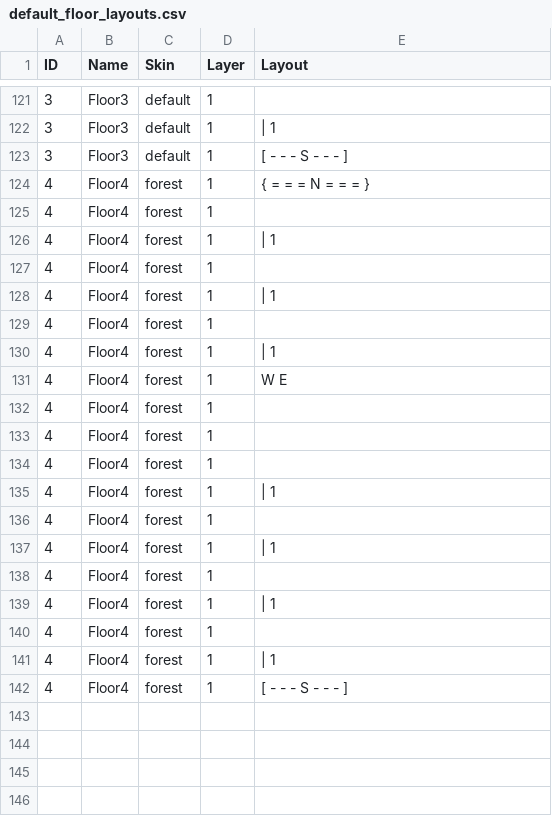
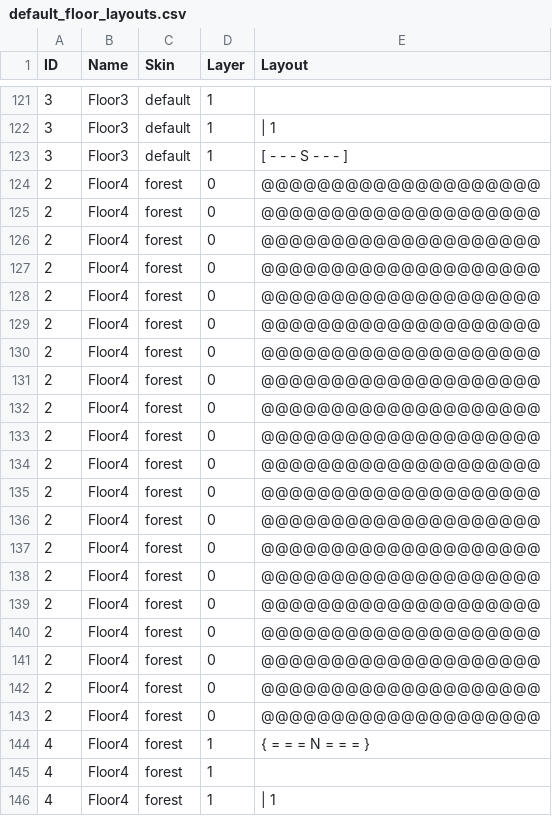
Before and after one commit to kwoolter/ZeldaQuest, a CSV file: model/data/default_floor_layouts.csv, drawn as a sheet; only a part is shown, gaps mark what is left out; the shorter side is filled out with more unchanged rows.

Commit message:
new floor tile

```diff
--- a/model/data/default_floor_layouts.csv
+++ b/model/data/default_floor_layouts.csv
@@ -123,2 +123,22 @@ ID,Name,Skin,Layer,Layout
 3,Floor3,default,1,[ - - - S   - - - ]
+2,Floor4,forest,0,@@@@@@@@@@@@@@@@@@@@
+2,Floor4,forest,0,@@@@@@@@@@@@@@@@@@@@
+2,Floor4,forest,0,@@@@@@@@@@@@@@@@@@@@
+2,Floor4,forest,0,@@@@@@@@@@@@@@@@@@@@
+2,Floor4,forest,0,@@@@@@@@@@@@@@@@@@@@
+2,Floor4,forest,0,@@@@@@@@@@@@@@@@@@@@
+2,Floor4,forest,0,@@@@@@@@@@@@@@@@@@@@
+2,Floor4,forest,0,@@@@@@@@@@@@@@@@@@@@
+2,Floor4,forest,0,@@@@@@@@@@@@@@@@@@@@
+2,Floor4,forest,0,@@@@@@@@@@@@@@@@@@@@
+2,Floor4,forest,0,@@@@@@@@@@@@@@@@@@@@
+2,Floor4,forest,0,@@@@@@@@@@@@@@@@@@@@
+2,Floor4,forest,0,@@@@@@@@@@@@@@@@@@@@
+2,Floor4,forest,0,@@@@@@@@@@@@@@@@@@@@
+2,Floor4,forest,0,@@@@@@@@@@@@@@@@@@@@
+2,Floor4,forest,0,@@@@@@@@@@@@@@@@@@@@
+2,Floor4,forest,0,@@@@@@@@@@@@@@@@@@@@
+2,Floor4,forest,0,@@@@@@@@@@@@@@@@@@@@
+2,Floor4,forest,0,@@@@@@@@@@@@@@@@@@@@
+2,Floor4,forest,0,@@@@@@@@@@@@@@@@@@@@
 4,Floor4,forest,1,{ = = = N   = = = }
```
Also changed, not shown: 2 other files.
